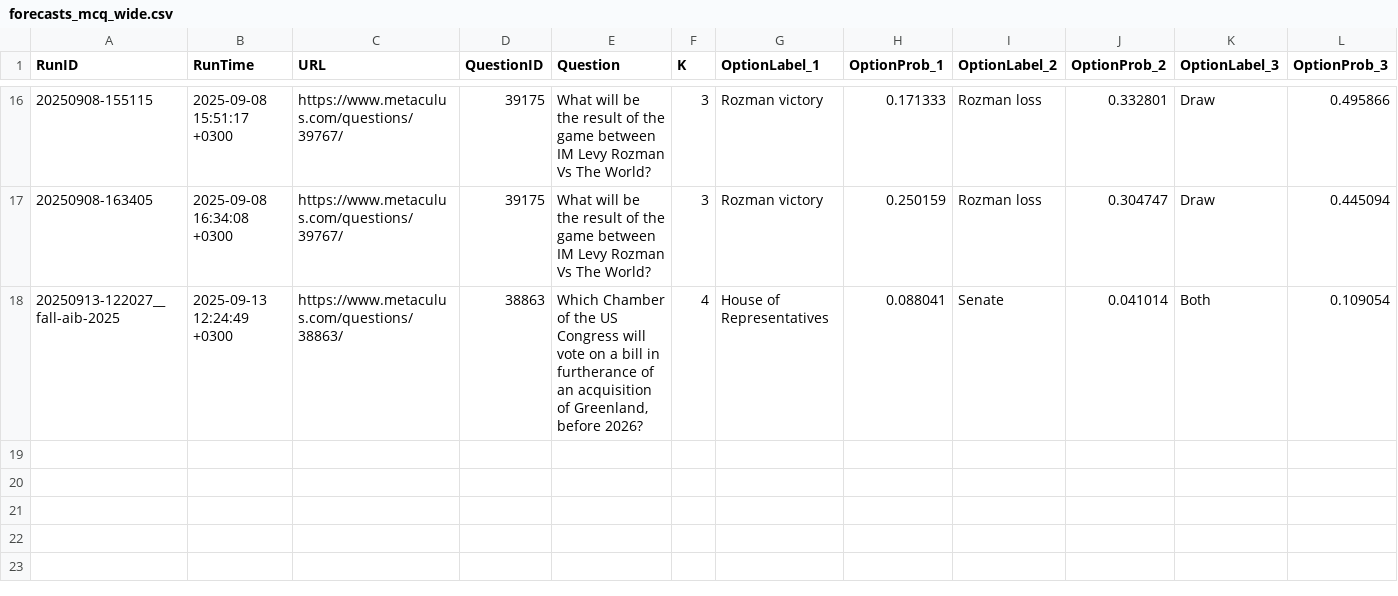
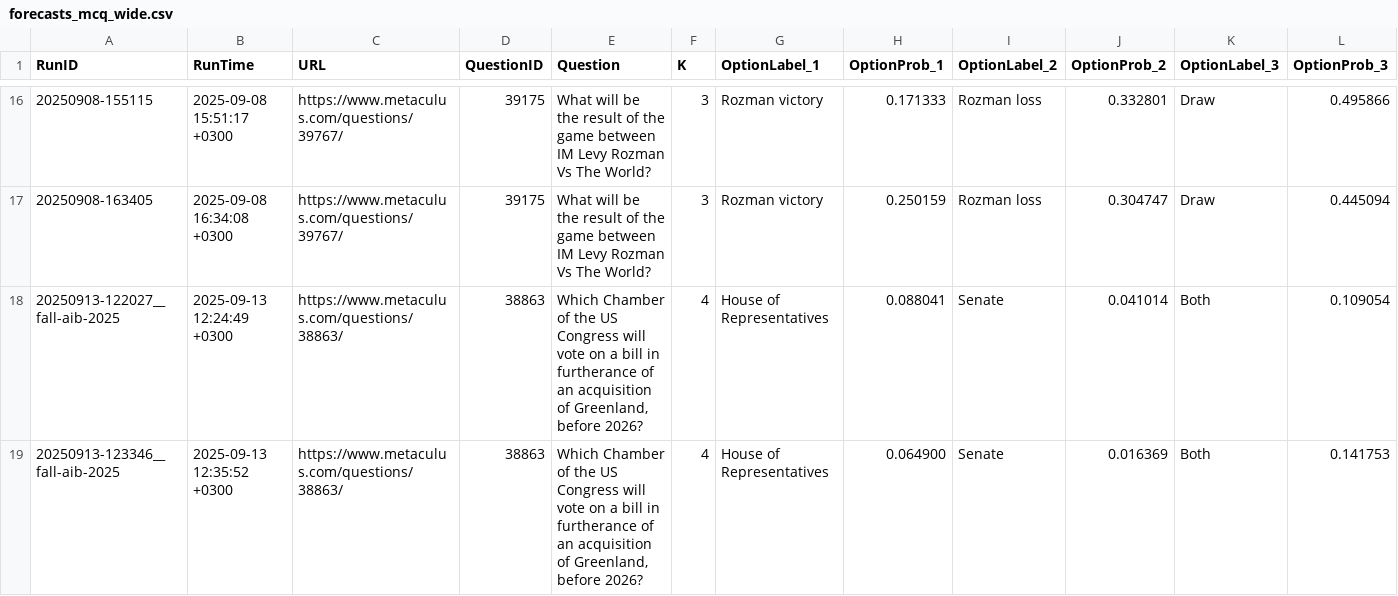
Before and after one commit to Metaculus/metac-bot-template, a CSV file: forecasts_mcq_wide.csv, drawn as a sheet; only a part is shown, gaps mark what is left out; rows hold the shown columns only; the diff names each change by its address in the sheet, - before the commit and + after, or states it on an @@ line.

```diff
--- a/forecasts_mcq_wide.csv
+++ b/forecasts_mcq_wide.csv
+row 19: 20250913-123346__fall-aib-2025 | 2025-09-13 12:35:52 +0300 | https://www.metaculus.com/questions/38863/ | 38863 | Which Chamber of the US Congress will vote on a bill in furtherance of an acquisition of Greenland, before 2026? | 4 | House of Representatives | 0.064900 | Senate | 0.016369 | Both | 0.141753
```
Also changed, not shown: forecasts.csv, forecasts_by_model.csv.
